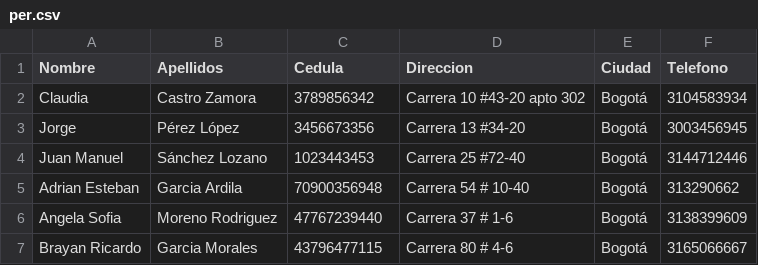
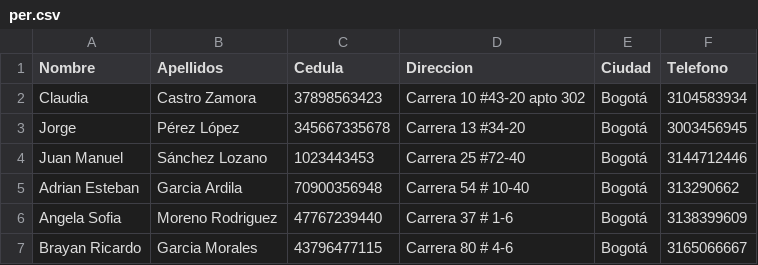
Before and after one commit to ValentinaY/PEstructuras, a CSV file: V3.0/data/per.csv, drawn as a sheet; only a part is shown; the diff covers the shown part only.

```diff
--- a/V3.0/data/per.csv
+++ b/V3.0/data/per.csv
@@ -1,4 +1,4 @@
 Nombre,Apellidos,Cedula,Direccion,Ciudad,Telefono
-Claudia,Castro Zamora,3789856342,Carrera 10 #43-20 apto 302,Bogotá,3104583934
-Jorge,Pérez López,3456673356,Carrera 13 #34-20,Bogotá,3003456945
+Claudia,Castro Zamora,37898563423,Carrera 10 #43-20 apto 302,Bogotá,3104583934
+Jorge,Pérez López,345667335678,Carrera 13 #34-20,Bogotá,3003456945
 Juan Manuel,Sánchez Lozano,1023443453,Carrera 25 #72-40,Bogotá,3144712446
```
Also changed, not shown: 23 added rows elsewhere in this file, V3.0/data/ofi.csv, V3.0/data/pak.csv, 4 other files.
